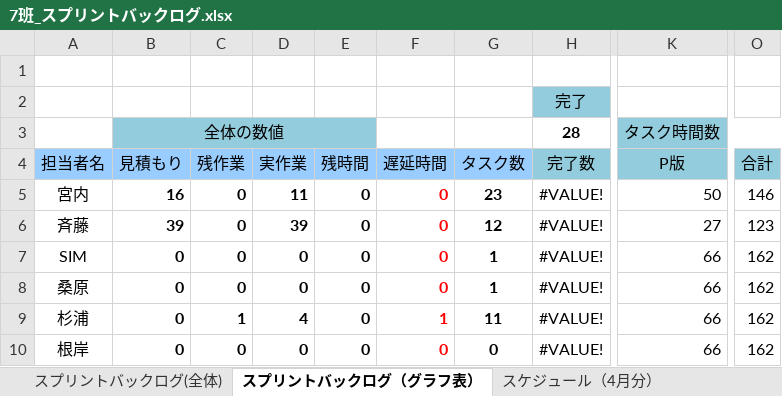
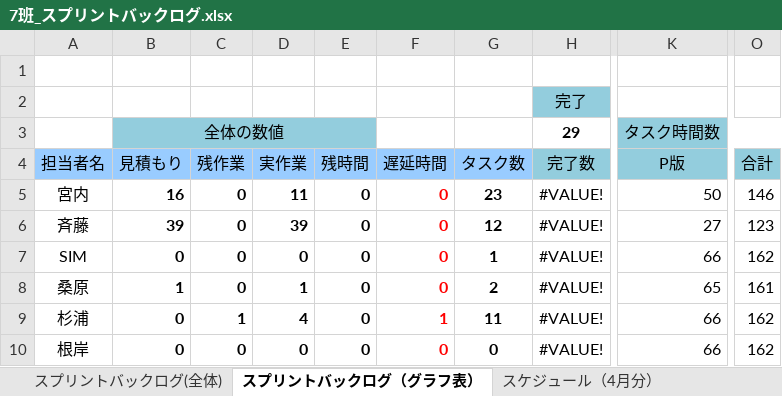
Before and after one commit to colomeru/TeamWork2017_07, an Excel workbook: 7班_スプリントバックログ.xlsx, sheet スプリントバックログ（グラフ表）, drawn as a sheet; only a part is shown, gaps mark what is left out; values as stored, in another font and other column widths than the file's, no borders; charts and pictures and conditional formats not drawn; the diff names each change by its address in the sheet, - before the commit and + after, or states it on an @@ line.

```diff
--- a/7班_スプリントバックログ.xlsx (sheet スプリントバックログ（グラフ表）)
+++ b/7班_スプリントバックログ.xlsx (sheet スプリントバックログ（グラフ表）)
-H3 (完了数): 28
+H3 (完了数): 29
-B8 (見積もり): 0
+B8 (見積もり): 1
-D8 (実作業): 0
+D8 (実作業): 1
-G8 (タスク数): 1
+G8 (タスク数): 2
-K8 (P版): 66
+K8 (P版): 65
-O8 (合計): 162
+O8 (合計): 161
```
Also changed, not shown: sheet スプリントバックログ(全体), charts or pictures, 5 other files.
